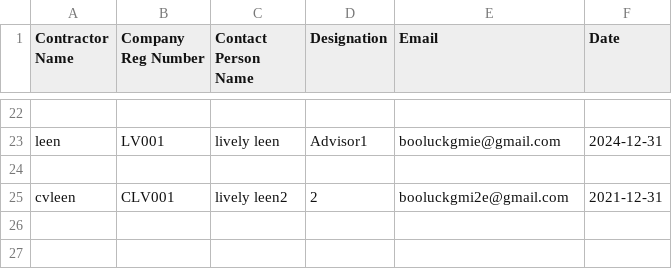
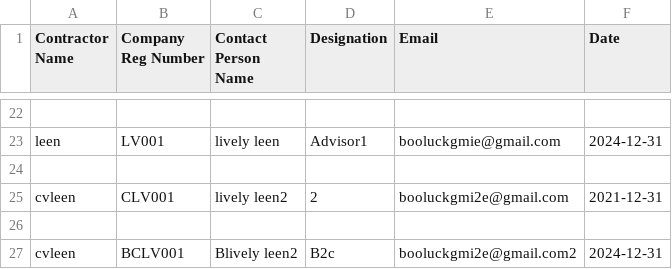
Before and after one commit to booluckgmie/prototype, a CSV file: wfvendor/contractor_details.csv, drawn as a sheet; only a part is shown, gaps mark what is left out; the diff names each change by its address in the sheet, - before the commit and + after, or states it on an @@ line.

Commit message:
Append contractor data

```diff
--- a/wfvendor/contractor_details.csv
+++ b/wfvendor/contractor_details.csv
+row 26: (empty)
+row 27: cvleen | BCLV001 | Blively leen2 | B2c | booluckgmi2e@gmail.com2 | 2024-12-31
```
